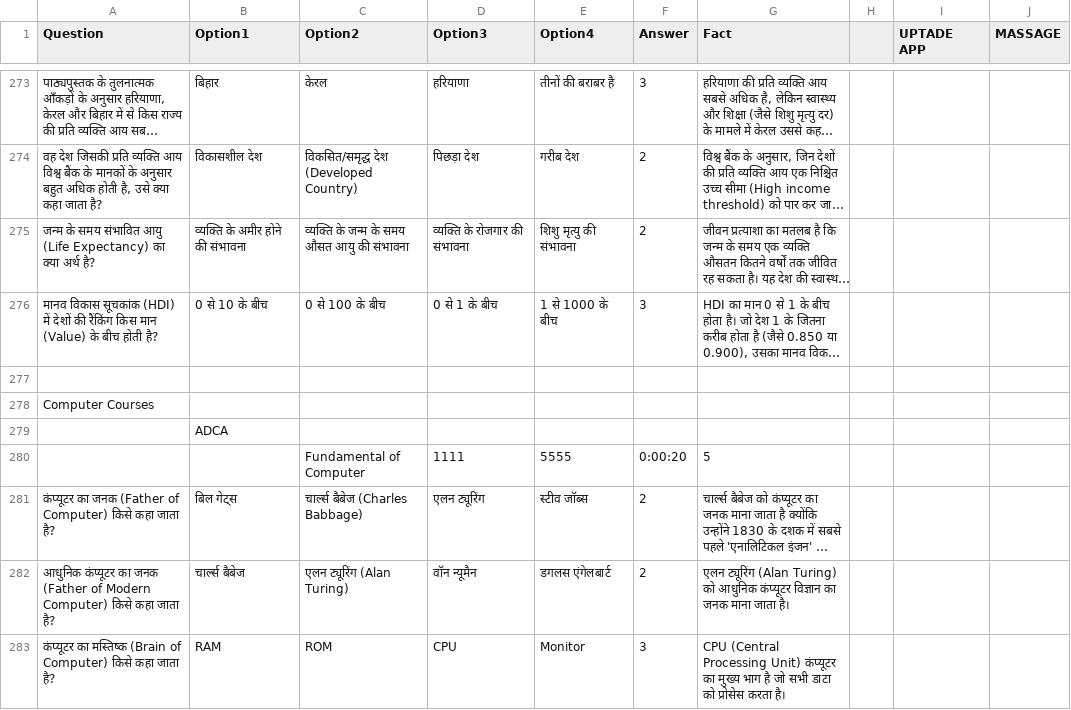
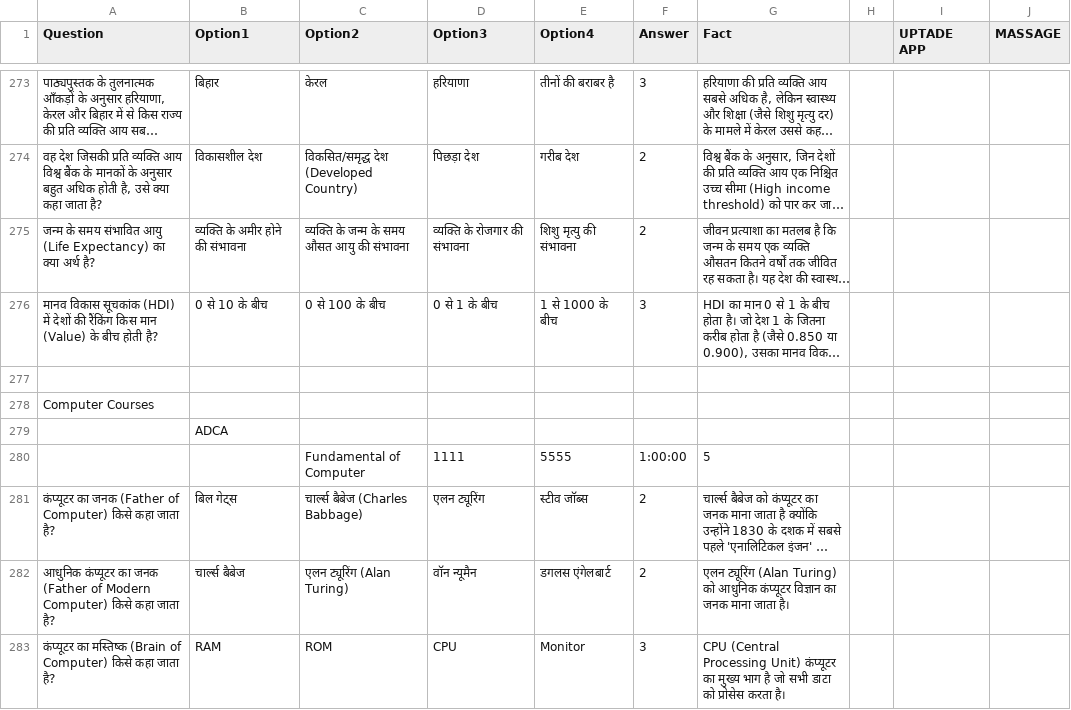
Before and after one commit to angad9125040-arch/GK, a CSV file: game_data.csv, drawn as a sheet; only a part is shown, gaps mark what is left out; long unchanged cells end in …; the diff names each change by its address in the sheet, - before the commit and + after, or states it on an @@ line.

```diff
--- a/game_data.csv
+++ b/game_data.csv
-F280 (Answer): 0:00:20
+F280 (Answer): 1:00:00
```
